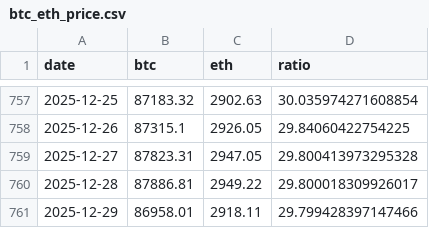
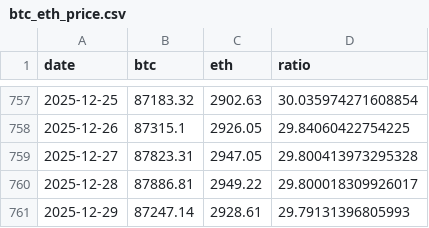
Before and after one commit to RoundBearChoi/btc_eth_statistics, a CSV file: data/btc_eth_price.csv, drawn as a sheet; only a part is shown, gaps mark what is left out.

```diff
--- a/data/btc_eth_price.csv
+++ b/data/btc_eth_price.csv
@@ -760,2 +760,2 @@ date,btc,eth,ratio
 2025-12-28,87886.81,2949.22,29.800018309926017
-2025-12-29,86958.01,2918.11,29.799428397147466
+2025-12-29,87247.14,2928.61,29.79131396805993
```
Also changed, not shown: data/btc_eth_price_change.csv, data/btc_eth_replicates.csv, 8 other files.
